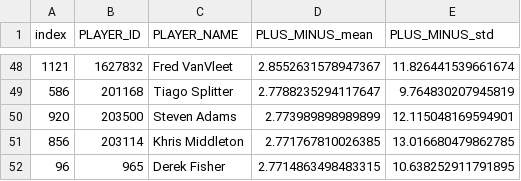
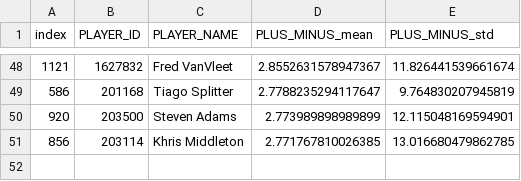
Before and after one commit to TZDSGeek/Project_1, a CSV file: Resources/Top_Performers_Plus_Minus.csv, drawn as a sheet; only a part is shown, gaps mark what is left out; the diff names each change by its address in the sheet, - before the commit and + after, or states it on an @@ line.

```diff
--- a/Resources/Top_Performers_Plus_Minus.csv
+++ b/Resources/Top_Performers_Plus_Minus.csv
-row 52: 96 | 965 | Derek Fisher | 2.7714863498483315 | 10.638252911791895
```
Also changed, not shown: Resources/Top_Performers_Assists.csv, 5 other files.
